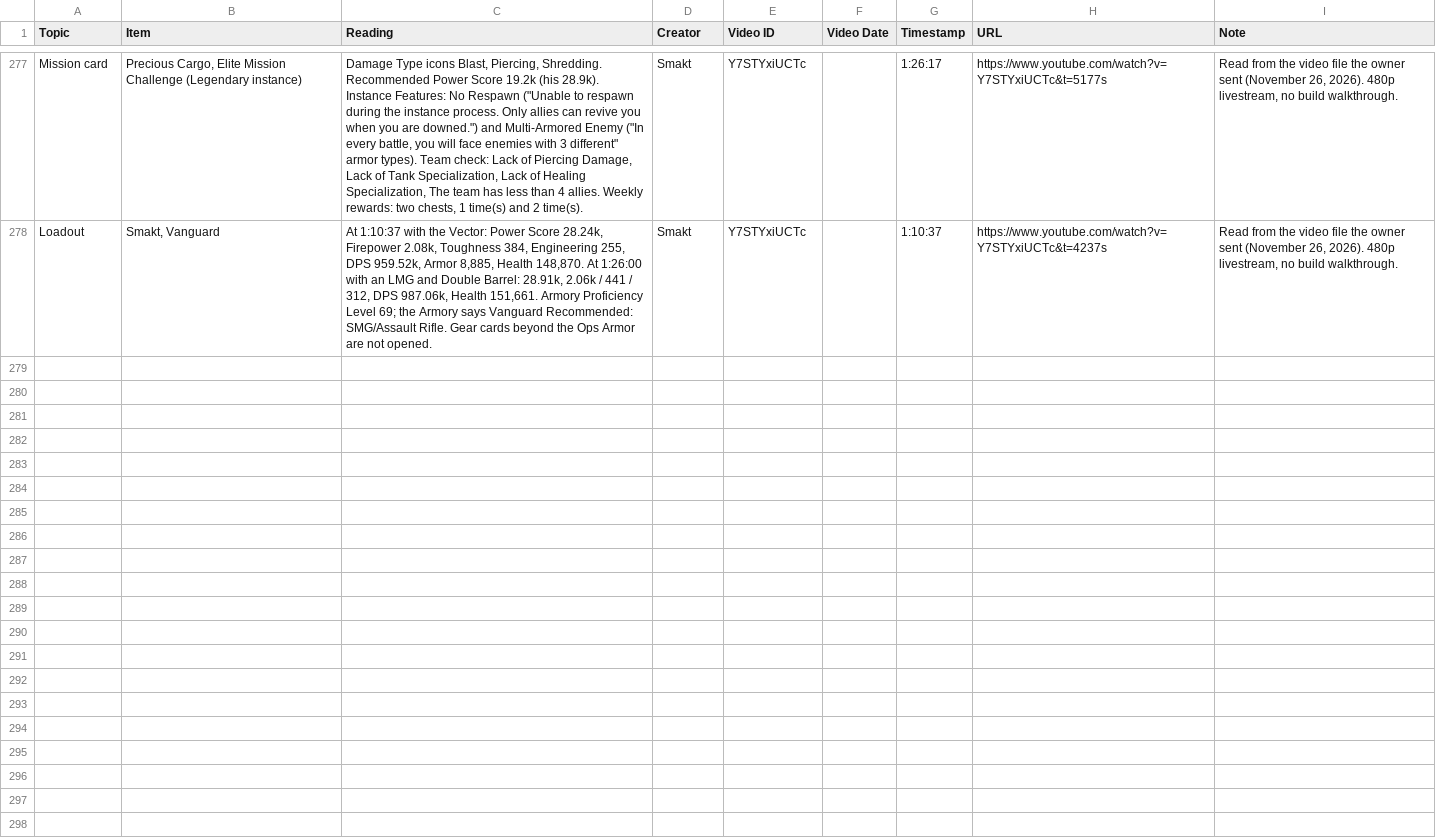
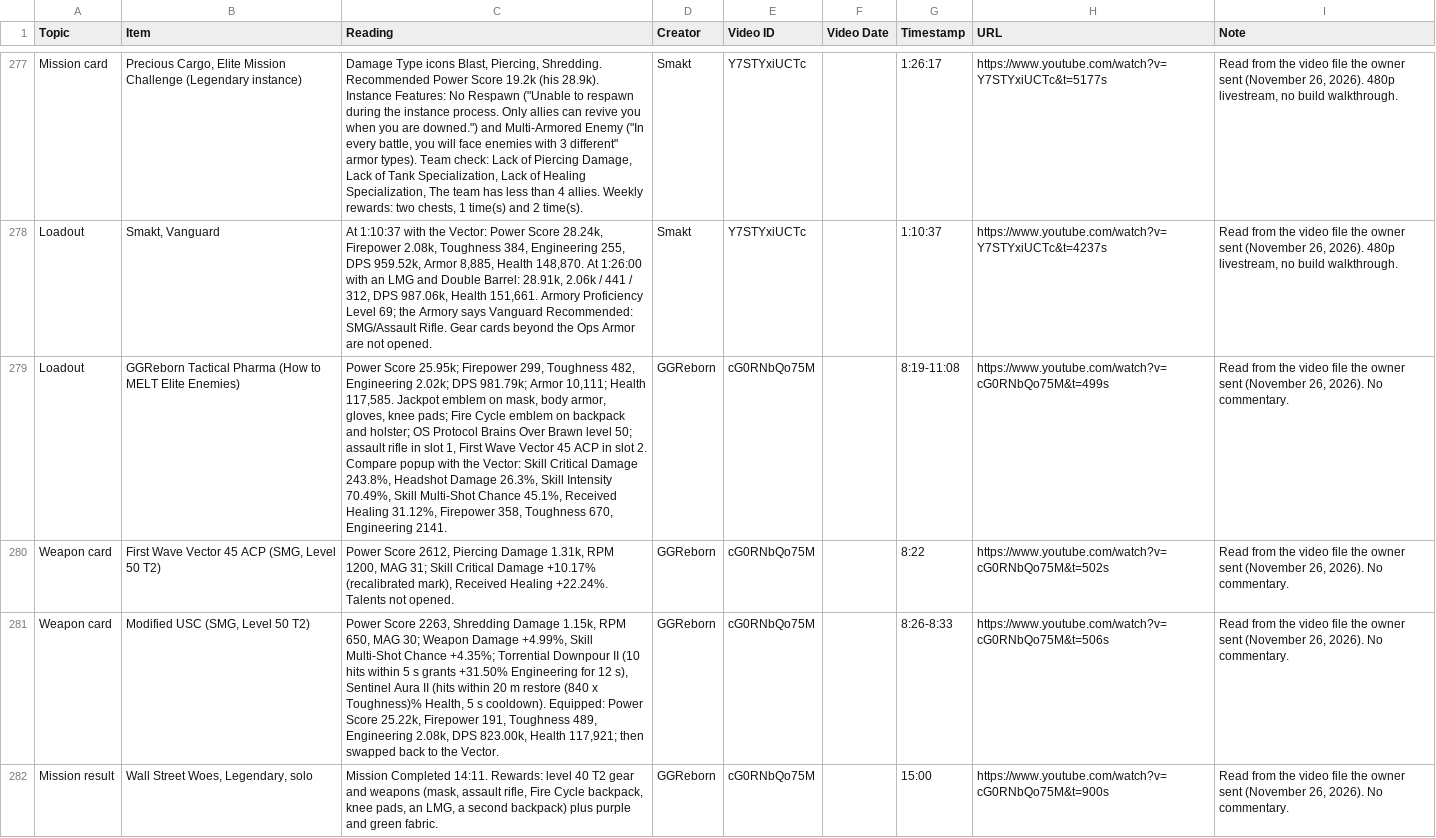
Before and after one commit to cfworx/Resurgence-Builds, a CSV file: research/build-database/creator-readings.csv, drawn as a sheet; only a part is shown, gaps mark what is left out; the diff names each change by its address in the sheet, - before the commit and + after, or states it on an @@ line.

```diff
--- a/research/build-database/creator-readings.csv
+++ b/research/build-database/creator-readings.csv
+row 279: Loadout | GGReborn Tactical Pharma (How to MELT Elite Enemies) | Power Score 25.95k; Firepower 299, Toughness 482, Engineering 2.02k; DPS 981.79k; Armor 10,111; Health 117,585. Jackpot emblem on mask, body armor, gloves, knee pads; Fire Cycle emblem on backpack and holster; OS Protocol Brains Over Brawn level 50; assault rifle in slot 1, First Wave Vector 45 ACP in slot 2. Compare popup with the Vector: Skill Critical Damage 243.8%, Headshot Damage 26.3%, Skill Intensity 70.49%, Skill Multi-Shot Chance 45.1%, Received Healing 31.12%, Firepower 358, Toughness 670, Engineering 2141. | GGReborn | cG0RNbQo75M |  | 8:19-11:08 | https://www.youtube.com/watch?v=cG0RNbQo75M&t=499s | Read from the video file the owner sent (November 26, 2026). No commentary.
+row 280: Weapon card | First Wave Vector 45 ACP (SMG, Level 50 T2) | Power Score 2612, Piercing Damage 1.31k, RPM 1200, MAG 31; Skill Critical Damage +10.17% (recalibrated mark), Received Healing +22.24%. Talents not opened. | GGReborn | cG0RNbQo75M |  | 8:22 | https://www.youtube.com/watch?v=cG0RNbQo75M&t=502s | Read from the video file the owner sent (November 26, 2026). No commentary.
+row 281: Weapon card | Modified USC (SMG, Level 50 T2) | Power Score 2263, Shredding Damage 1.15k, RPM 650, MAG 30; Weapon Damage +4.99%, Skill Multi-Shot Chance +4.35%; Torrential Downpour II (10 hits within 5 s grants +31.50% Engineering for 12 s), Sentinel Aura II (hits within 20 m restore (840 x Toughness)% Health, 5 s cooldown). Equipped: Power Score 25.22k, Firepower 191, Toughness 489, Engineering 2.08k, DPS 823.00k, Health 117,921; then swapped back to the Vector. | GGReborn | cG0RNbQo75M |  | 8:26-8:33 | https://www.youtube.com/watch?v=cG0RNbQo75M&t=506s | Read from the video file the owner sent (November 26, 2026). No commentary.
+row 282: Mission result | Wall Street Woes, Legendary, solo | Mission Completed 14:11. Rewards: level 40 T2 gear and weapons (mask, assault rifle, Fire Cycle backpack, knee pads, an LMG, a second backpack) plus purple and green fabric. | GGReborn | cG0RNbQo75M |  | 15:00 | https://www.youtube.com/watch?v=cG0RNbQo75M&t=900s | Read from the video file the owner sent (November 26, 2026). No commentary.
```
Also changed, not shown: 2 other files.
